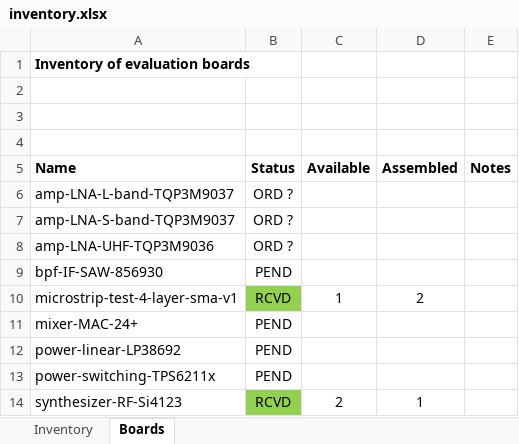
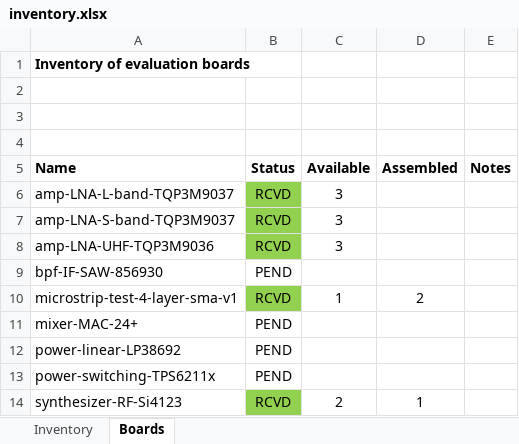
Before and after one commit to oresat/oresat-c3-rf, an Excel workbook: bom/inventory.xlsx, sheet Boards, drawn as a sheet; values as stored, in another font and other column widths than the file's, no borders; the diff names each change by its address in the sheet, - before the commit and + after, or states it on an @@ line.

Commit message:
Received Qorvo LNA boards

```diff
--- a/bom/inventory.xlsx (sheet Boards)
+++ b/bom/inventory.xlsx (sheet Boards)
-B6:B8 (Status): ORD ?
+B6:B8 (Status): RCVD
-B6:B8 fill: none
+B6:B8 fill: #92D050
-C6:C8 (Available): (empty)
+C6:C8 (Available): 3
```
